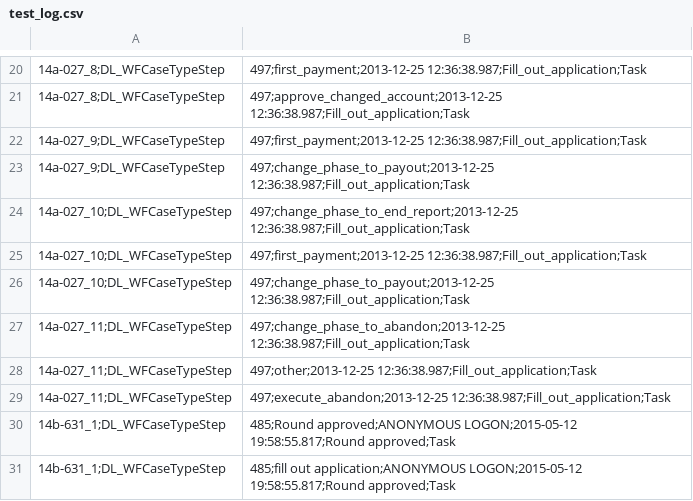
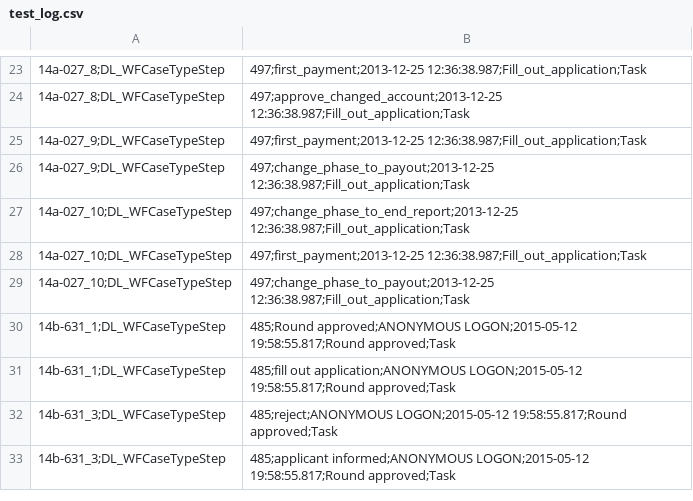
Before and after one commit to matias63/REBSassignment1, a CSV file: REBS2021-main/REBS2021-main/js/test_log.csv, drawn as a sheet; only a part is shown, gaps mark what is left out; the shorter side is filled out with more unchanged rows; removed rows and columns are numbered as before the commit, all else as after; the diff covers the shown part only; the diff names each change by its address in the sheet, - before the commit and + after, or states it on an @@ line.

```diff
--- a/REBS2021-main/REBS2021-main/js/test_log.csv
+++ b/REBS2021-main/REBS2021-main/js/test_log.csv
-row 27: 14a-027_11;DL_WFCaseTypeStep | 497;change_phase_to_abandon;2013-12-25 12:36:38.987;Fill_out_application;Task
-row 28: 14a-027_11;DL_WFCaseTypeStep | 497;other;2013-12-25 12:36:38.987;Fill_out_application;Task
-row 29: 14a-027_11;DL_WFCaseTypeStep | 497;execute_abandon;2013-12-25 12:36:38.987;Fill_out_application;Task
```
Also changed, not shown: 11 added rows, 1 removed row and 11 edited cells elsewhere in this file, 9 other files.
